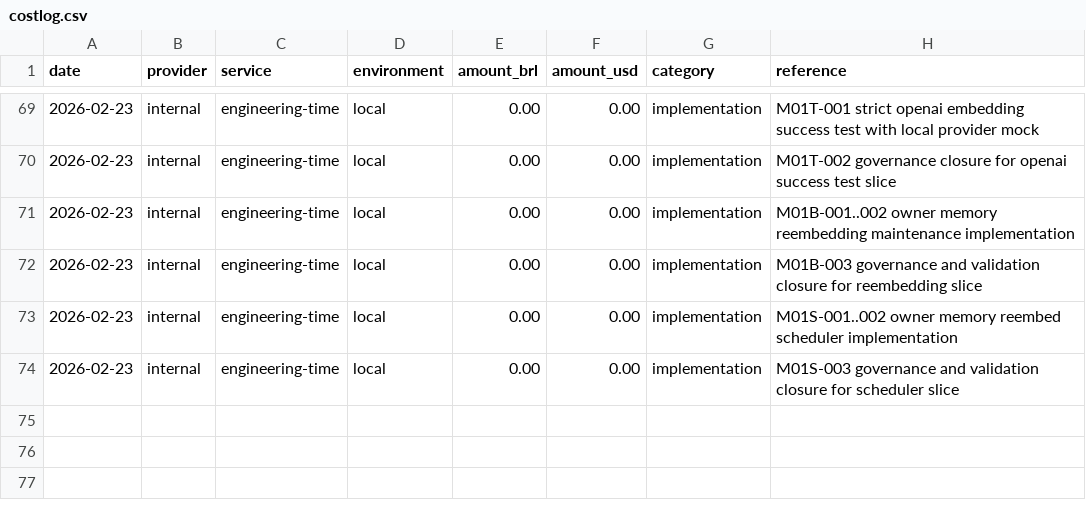
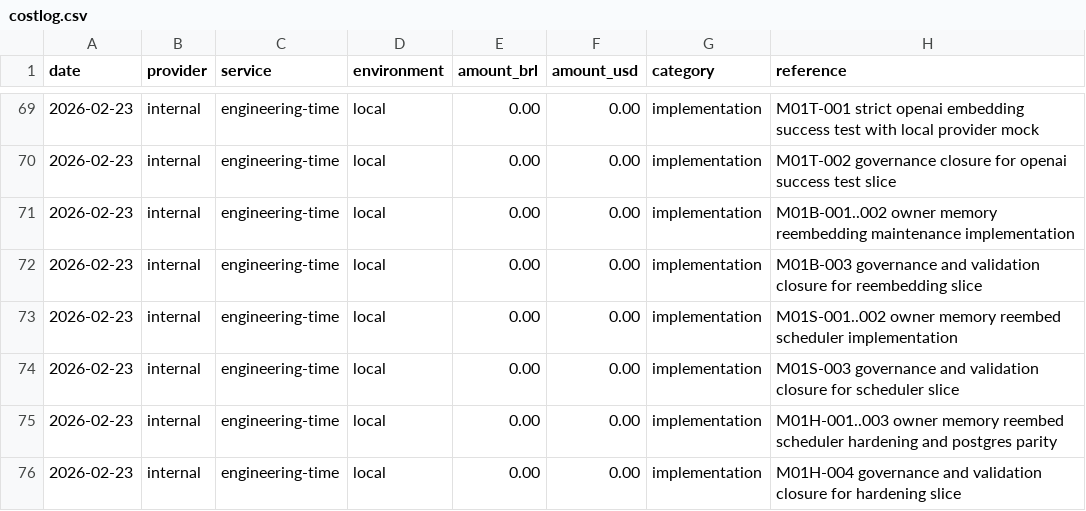
Before and after one commit to lucasricardolebre1984/SaaS, a CSV file: .specs/project/costlog.csv, drawn as a sheet; only a part is shown, gaps mark what is left out; the diff names each change by its address in the sheet, - before the commit and + after, or states it on an @@ line.

```diff
--- a/.specs/project/costlog.csv
+++ b/.specs/project/costlog.csv
+row 75: 2026-02-23 | internal | engineering-time | local | 0.00 | 0.00 | implementation | M01H-001..003 owner memory reembed scheduler hardening and postgres parity
+row 76: 2026-02-23 | internal | engineering-time | local | 0.00 | 0.00 | implementation | M01H-004 governance and validation closure for hardening slice
```
Also changed, not shown: .specs/project/worklog.csv, 15 other files.
